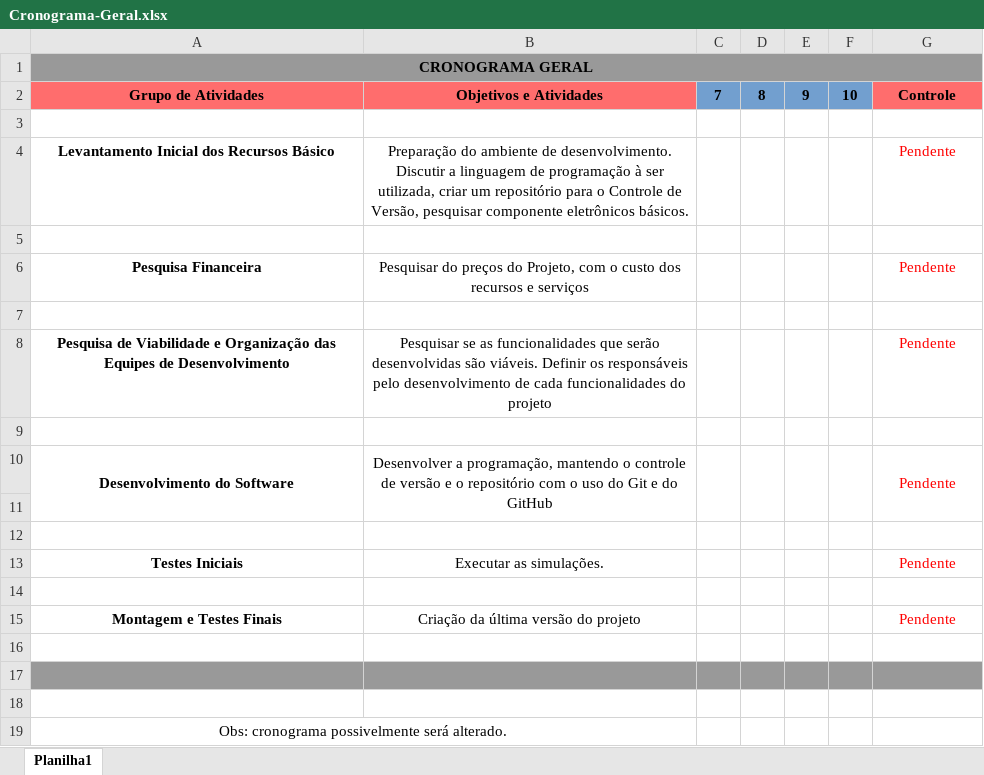
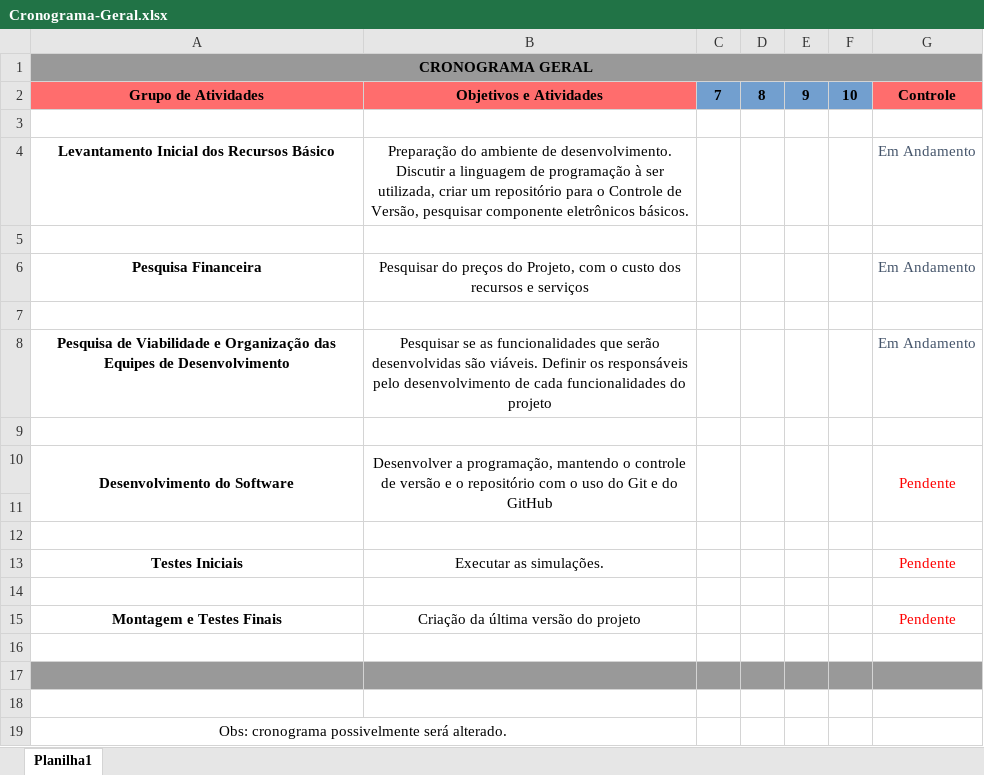
Before and after one commit to mercedesDiniz/ProjetoX, an Excel workbook: Planejamento/Cronograma-Geral.xlsx, sheet Planilha1, drawn as a sheet; values as stored, in another font and other column widths than the file's, no borders; the diff names each change by its address in the sheet, - before the commit and + after, or states it on an @@ line.

```diff
--- a/Planejamento/Cronograma-Geral.xlsx (sheet Planilha1)
+++ b/Planejamento/Cronograma-Geral.xlsx (sheet Planilha1)
-G4: Pendente
+G4: Em Andamento
-G4 text colour: #FF0000
+G4 text colour: #44546A
-G6: Pendente
+G6: Em Andamento
-G6 text colour: #FF0000
+G6 text colour: #44546A
-G8: Pendente
+G8: Em Andamento
-G8 text colour: #FF0000
+G8 text colour: #44546A
```
Also changed, not shown: Planejamento/Custos.xlsx, 1 other file.
